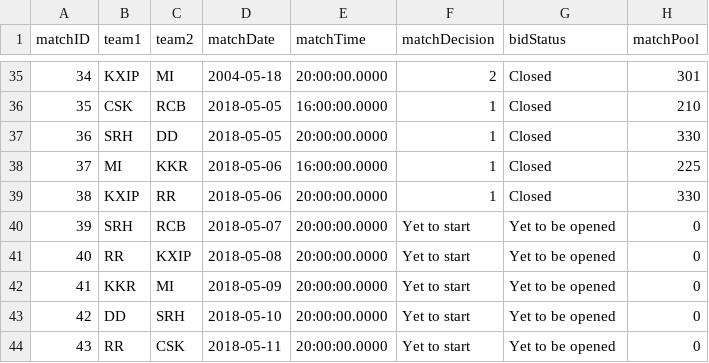
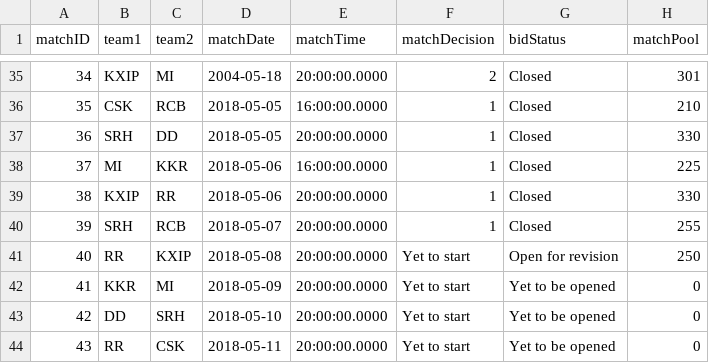
Before and after one commit to thevivekdwivedi/IPL_Prediction_Game, a CSV file: db/Data Imports/Roster.csv, drawn as a sheet; only a part is shown, gaps mark what is left out.

```diff
--- a/db/Data Imports/Roster.csv
+++ b/db/Data Imports/Roster.csv
@@ -39,4 +39,4 @@ matchID,team1,team2,matchDate,matchTime,matchDecision,bidStatus,matchPool
 38,KXIP,RR,2018-05-06,20:00:00.0000,1,Closed,330
-39,SRH,RCB,2018-05-07,20:00:00.0000,"Yet to start","Yet to be opened",0
-40,RR,KXIP,2018-05-08,20:00:00.0000,"Yet to start","Yet to be opened",0
+39,SRH,RCB,2018-05-07,20:00:00.0000,1,Closed,255
+40,RR,KXIP,2018-05-08,20:00:00.0000,"Yet to start","Open for revision",250
 41,KKR,MI,2018-05-09,20:00:00.0000,"Yet to start","Yet to be opened",0
```
Also changed, not shown: db/Data Imports/Bids.csv, db/Data Imports/Leaderboard.csv, 1 other file.
